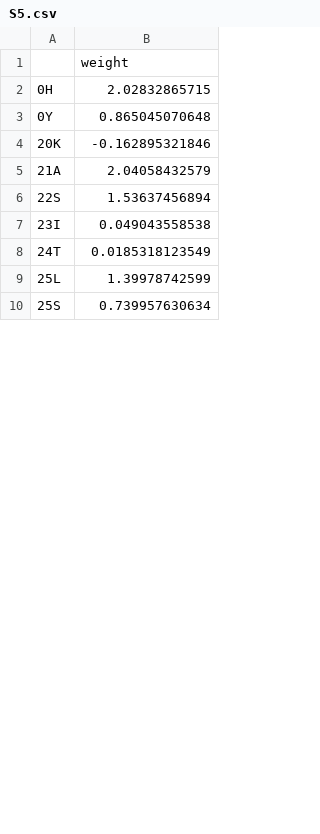
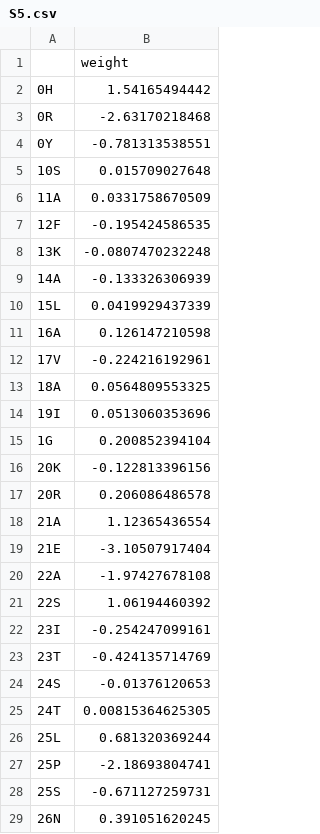
Before and after one commit to Lcarey/HIS3InterspeciesEpistasis, a CSV file: Analysis/Katya/NN/weights/S5.csv, drawn as a sheet; only a part is shown; the diff covers the shown part only.

```diff
--- a/Analysis/Katya/NN/weights/S5.csv
+++ b/Analysis/Katya/NN/weights/S5.csv
@@ -1,10 +1,29 @@
 ,weight
-0H,2.02832865715
-0Y,0.865045070648
-20K,-0.162895321846
-21A,2.04058432579
-22S,1.53637456894
-23I,0.049043558538
-24T,0.0185318123549
-25L,1.39978742599
-25S,0.739957630634
+0H,1.54165494442
+0R,-2.63170218468
+0Y,-0.781313538551
+10S,0.015709027648
+11A,0.0331758670509
+12F,-0.195424586535
+13K,-0.0807470232248
+14A,-0.133326306939
+15L,0.0419929437339
+16A,0.126147210598
+17V,-0.224216192961
+18A,0.0564809553325
+19I,0.0513060353696
+1G,0.200852394104
+20K,-0.122813396156
+20R,0.206086486578
+21A,1.12365436554
+21E,-3.10507917404
+22A,-1.97427678108
+22S,1.06194460392
+23I,-0.254247099161
+23T,-0.424135714769
+24S,-0.01376120653
+24T,0.00815364625305
+25L,0.681320369244
+25P,-2.18693804741
+25S,-0.671127259731
+26N,0.391051620245
```
Also changed, not shown: 12 added rows and 8 edited cells elsewhere in this file, Analysis/Katya/NN/residuals/S7.csv, Analysis/Katya/NN/weights/S1.csv, 38 other files.
